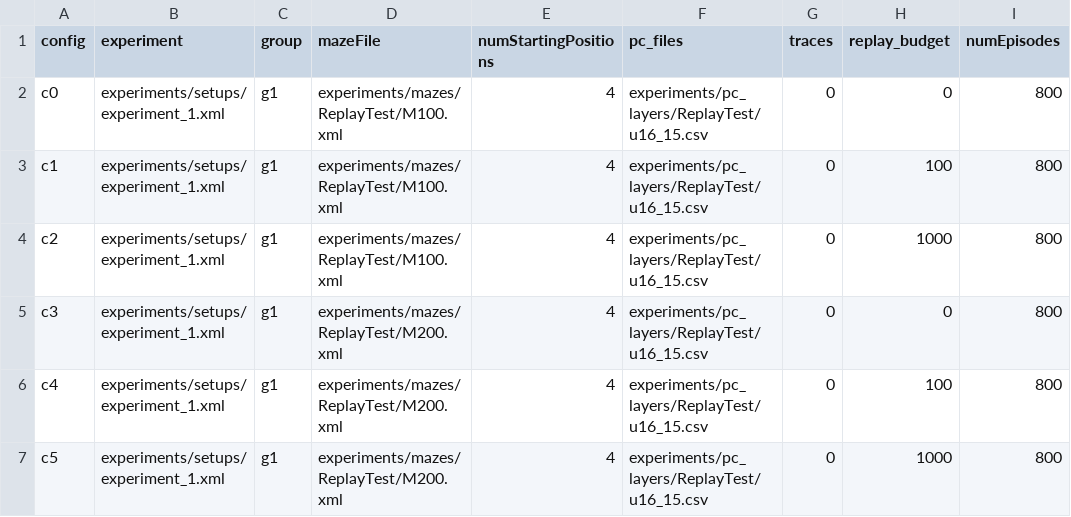
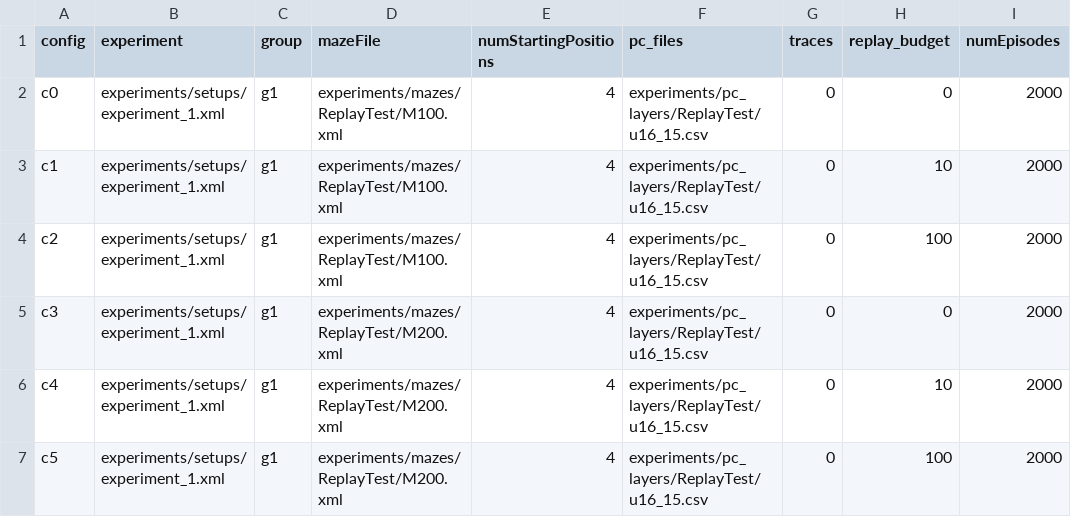
Before and after one commit to biorobaw/OpenReplay-F2021, a CSV file: experiments/replayF2021_experiments/config_files/norats12.csv, drawn as a sheet.

Commit message:
Revised Replay RL

```diff
--- a/experiments/replayF2021_experiments/config_files/norats12.csv
+++ b/experiments/replayF2021_experiments/config_files/norats12.csv
@@ -1,7 +1,7 @@
 config	experiment	group	mazeFile	numStartingPositions	pc_files	traces	replay_budget	numEpisodes
-c0	experiments/setups/experiment_1.xml	g1	experiments/mazes/ReplayTest/M100.xml	4	experiments/pc_layers/ReplayTest/u16_15.csv	0	0	800
-c1	experiments/setups/experiment_1.xml	g1	experiments/mazes/ReplayTest/M100.xml	4	experiments/pc_layers/ReplayTest/u16_15.csv	0	100	800
-c2	experiments/setups/experiment_1.xml	g1	experiments/mazes/ReplayTest/M100.xml	4	experiments/pc_layers/ReplayTest/u16_15.csv	0	1000	800
-c3	experiments/setups/experiment_1.xml	g1	experiments/mazes/ReplayTest/M200.xml	4	experiments/pc_layers/ReplayTest/u16_15.csv	0	0	800
-c4	experiments/setups/experiment_1.xml	g1	experiments/mazes/ReplayTest/M200.xml	4	experiments/pc_layers/ReplayTest/u16_15.csv	0	100	800
-c5	experiments/setups/experiment_1.xml	g1	experiments/mazes/ReplayTest/M200.xml	4	experiments/pc_layers/ReplayTest/u16_15.csv	0	1000	800
+c0	experiments/setups/experiment_1.xml	g1	experiments/mazes/ReplayTest/M100.xml	4	experiments/pc_layers/ReplayTest/u16_15.csv	0	0	2000
+c1	experiments/setups/experiment_1.xml	g1	experiments/mazes/ReplayTest/M100.xml	4	experiments/pc_layers/ReplayTest/u16_15.csv	0	10	2000
+c2	experiments/setups/experiment_1.xml	g1	experiments/mazes/ReplayTest/M100.xml	4	experiments/pc_layers/ReplayTest/u16_15.csv	0	100	2000
+c3	experiments/setups/experiment_1.xml	g1	experiments/mazes/ReplayTest/M200.xml	4	experiments/pc_layers/ReplayTest/u16_15.csv	0	0	2000
+c4	experiments/setups/experiment_1.xml	g1	experiments/mazes/ReplayTest/M200.xml	4	experiments/pc_layers/ReplayTest/u16_15.csv	0	10	2000
+c5	experiments/setups/experiment_1.xml	g1	experiments/mazes/ReplayTest/M200.xml	4	experiments/pc_layers/ReplayTest/u16_15.csv	0	100	2000
```
Also changed, not shown: 7 other files.
